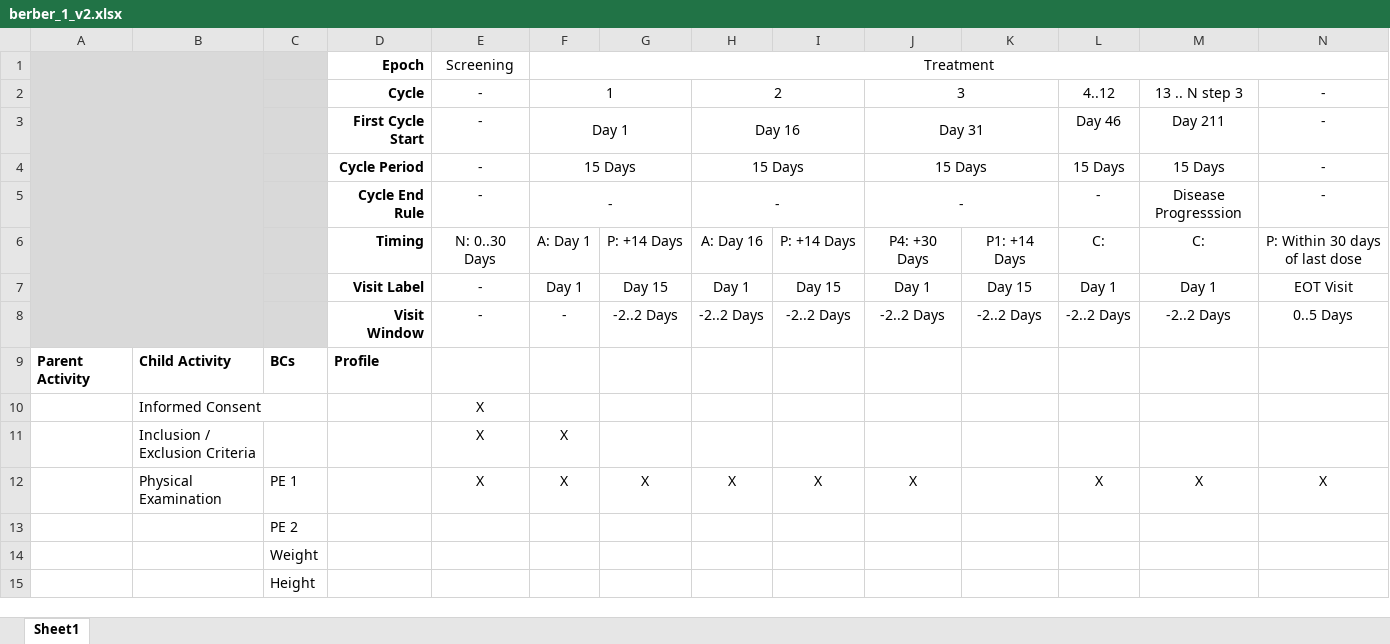
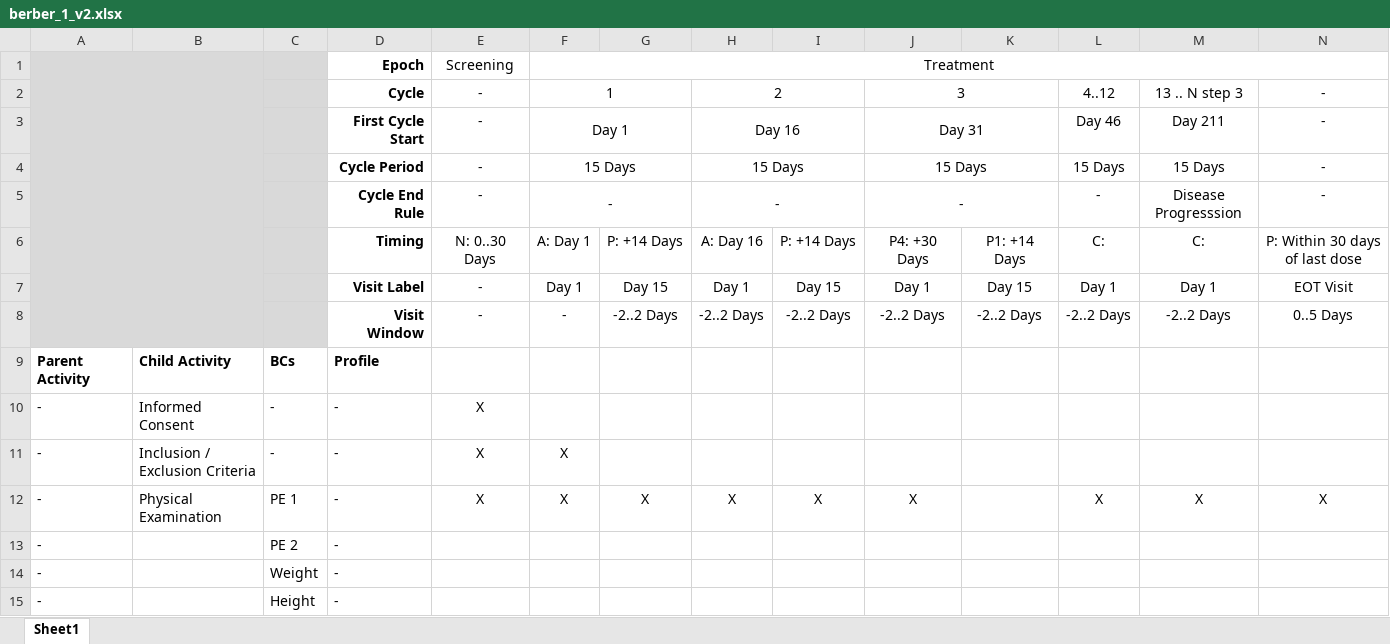
Before and after one commit to cdisc-org/usdm, an Excel workbook: source_data/berber_1_v2.xlsx, sheet Sheet1, drawn as a sheet; only a part is shown; values as stored, in another font and other column widths than the file's, no borders; removed rows and columns are numbered as before the commit, all else as after; rows hold the shown columns only; the diff names each change by its address in the sheet, - before the commit and + after, or states it on an @@ line.

```diff
--- a/source_data/berber_1_v2.xlsx (sheet Sheet1)
+++ b/source_data/berber_1_v2.xlsx (sheet Sheet1)
-row 10:  | Informed Consent |  |  | X
-row 11:  | Inclusion / Exclusion Criteria |  |  | X | X
+row 10: - | Informed Consent | - | - | X
+row 11: - | Inclusion / Exclusion Criteria | - | - | X | X
-A12: (empty)
+A12: -
-D12: (empty)
+D12: -
-row 13:  |  | PE 2
-row 14:  |  | Weight
-row 15:  |  | Height
+row 13: - |  | PE 2 | -
+row 14: - |  | Weight | -
+row 15: - |  | Height | -
```
Also changed, not shown: 1 other file.
